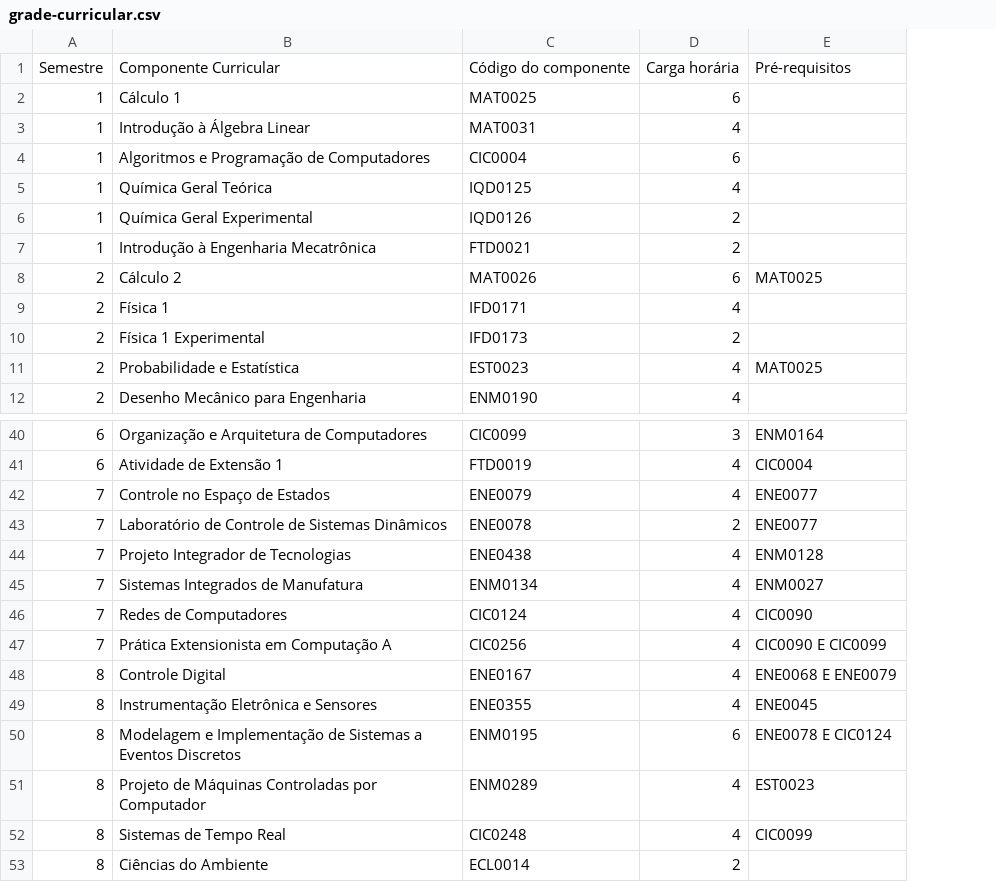
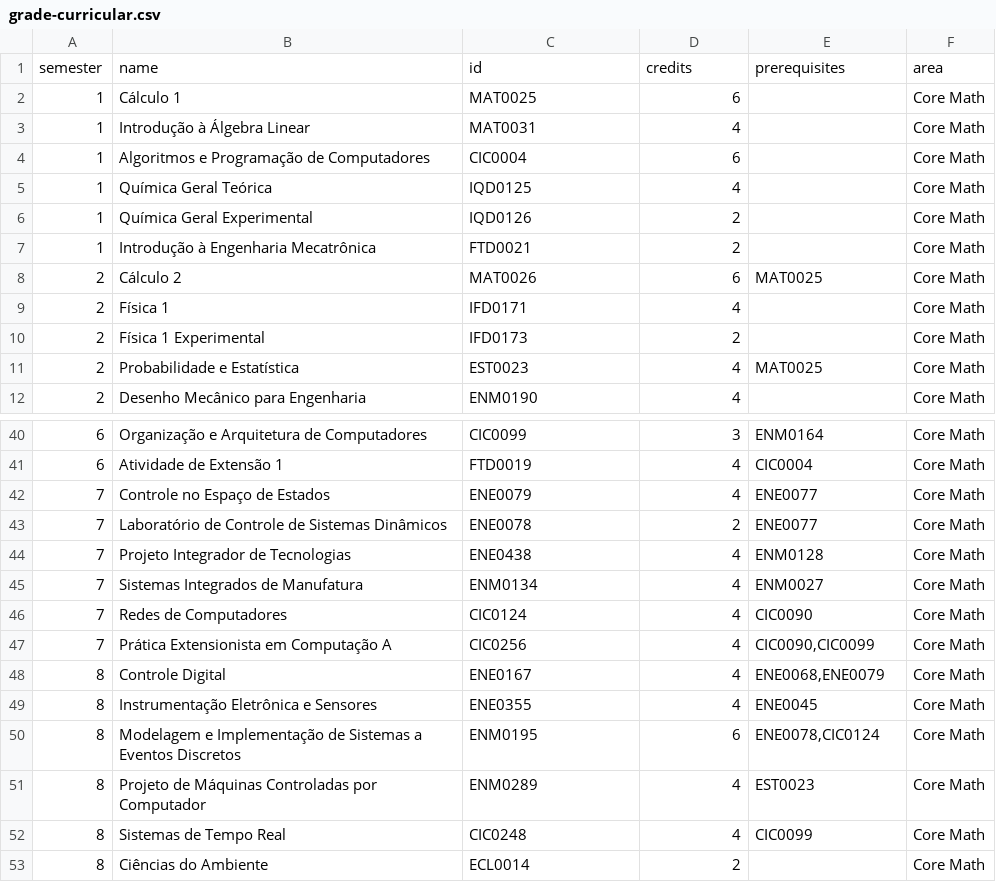
Before and after one commit to GabrielPyva/fluxo-da-mecatronica, a CSV file: grade-curricular.csv, drawn as a sheet; only a part is shown, gaps mark what is left out; removed rows and columns are numbered as before the commit, all else as after; the diff covers the shown part only; the diff names each change by its address in the sheet, - before the commit and + after, or states it on an @@ line.

Commit message:
🗃️ raw: Utilizar grade-curricular.csv como fonte de dados

```diff
--- a/grade-curricular.csv
+++ b/grade-curricular.csv
+column F, rows 2-12: all Core Math; rows 40-53: all Core Math
-row 1: Semestre | Componente Curricular | Código do componente | Carga horária | Pré-requisitos
+row 1: semester | name | id | credits | prerequisites | area
-E47: CIC0090 E CIC0099
+E47: CIC0090,CIC0099
-E48: ENE0068 E ENE0079
+E48: ENE0068,ENE0079
-E50: ENE0078 E CIC0124
+E50: ENE0078,CIC0124
```
Also changed, not shown: 18 edited cells elsewhere in this file, 2 other files.
